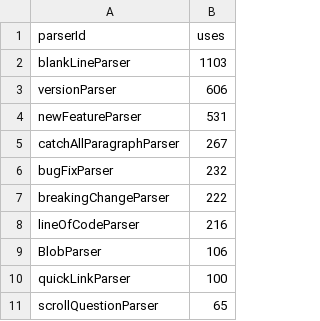
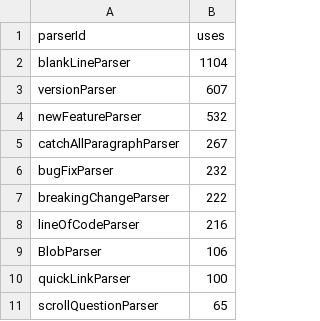
Before and after one commit to breck7/scroll, a CSV file: parserUsage.csv, drawn as a sheet; only a part is shown.

```diff
--- a/parserUsage.csv
+++ b/parserUsage.csv
@@ -1,5 +1,5 @@
 parserId,uses
-blankLineParser,1103
-versionParser,606
-newFeatureParser,531
+blankLineParser,1104
+versionParser,607
+newFeatureParser,532
 catchAllParagraphParser,267
```
Also changed, not shown: pages.csv, releaseNotes.csv, 36 other files.
